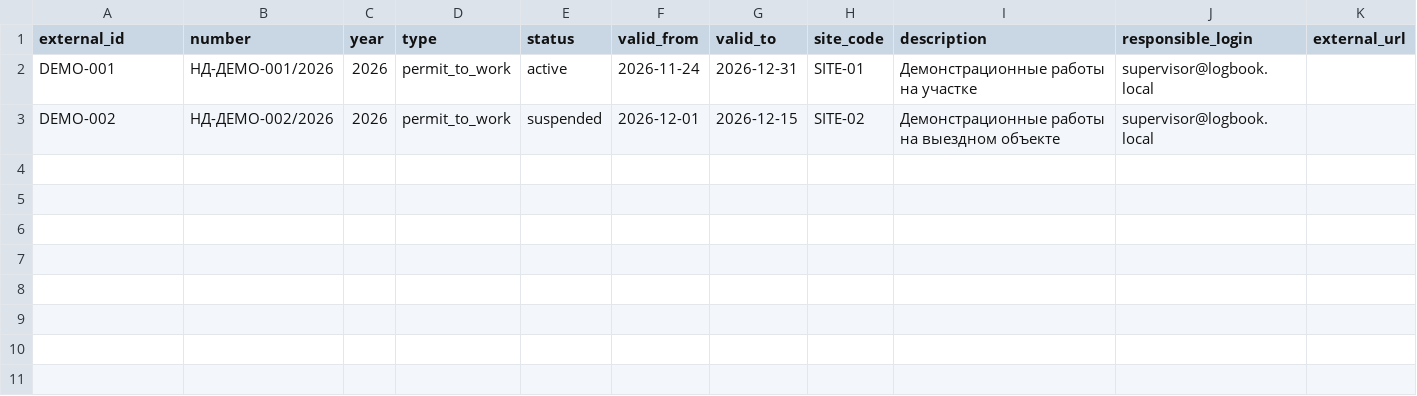
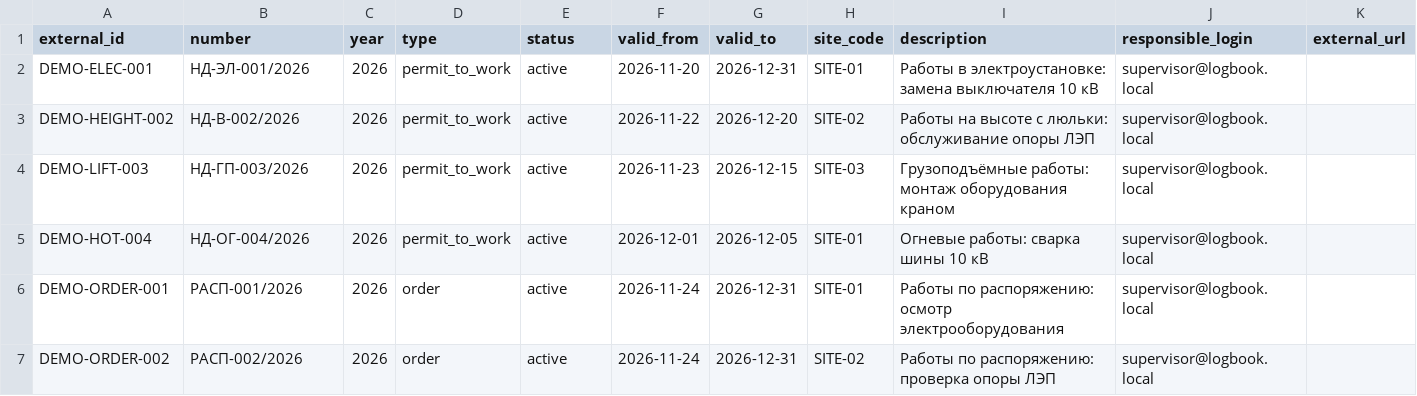
Before and after one commit to Fonfond/jurnal_psa, a CSV file: demo/permits.csv, drawn as a sheet.

Commit message:
feat: add domain demo permits, entries and S1-S7 scenario

```diff
--- a/demo/permits.csv
+++ b/demo/permits.csv
@@ -1,3 +1,7 @@
 external_id,number,year,type,status,valid_from,valid_to,site_code,description,responsible_login,external_url
-DEMO-001,НД-ДЕМО-001/2026,2026,permit_to_work,active,2026-11-24,2026-12-31,SITE-01,Демонстрационные работы на участке,supervisor@logbook.local,
-DEMO-002,НД-ДЕМО-002/2026,2026,permit_to_work,suspended,2026-12-01,2026-12-15,SITE-02,Демонстрационные работы на выездном объекте,supervisor@logbook.local,
+DEMO-ELEC-001,НД-ЭЛ-001/2026,2026,permit_to_work,active,2026-11-20,2026-12-31,SITE-01,Работы в электроустановке: замена выключателя 10 кВ,supervisor@logbook.local,
+DEMO-HEIGHT-002,НД-В-002/2026,2026,permit_to_work,active,2026-11-22,2026-12-20,SITE-02,Работы на высоте с люльки: обслуживание опоры ЛЭП,supervisor@logbook.local,
+DEMO-LIFT-003,НД-ГП-003/2026,2026,permit_to_work,active,2026-11-23,2026-12-15,SITE-03,Грузоподъёмные работы: монтаж оборудования краном,supervisor@logbook.local,
+DEMO-HOT-004,НД-ОГ-004/2026,2026,permit_to_work,active,2026-12-01,2026-12-05,SITE-01,Огневые работы: сварка шины 10 кВ,supervisor@logbook.local,
+DEMO-ORDER-001,РАСП-001/2026,2026,order,active,2026-11-24,2026-12-31,SITE-01,Работы по распоряжению: осмотр электрооборудования,supervisor@logbook.local,
+DEMO-ORDER-002,РАСП-002/2026,2026,order,active,2026-11-24,2026-12-31,SITE-02,Работы по распоряжению: проверка опоры ЛЭП,supervisor@logbook.local,
```
Also changed, not shown: 18 other files.
